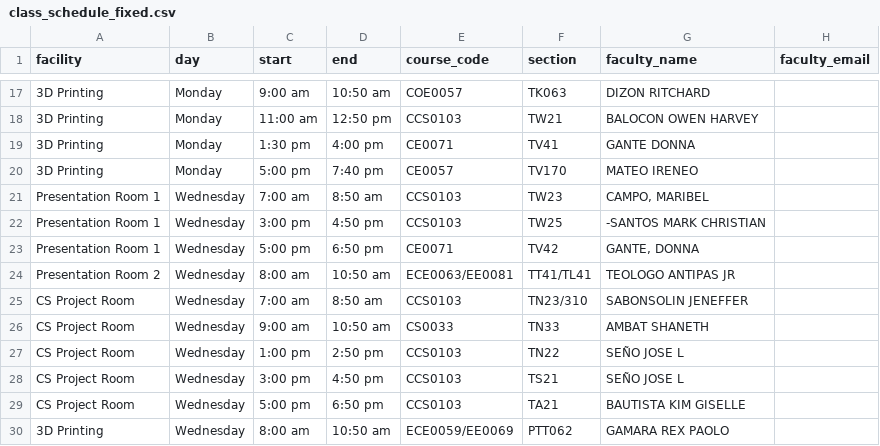
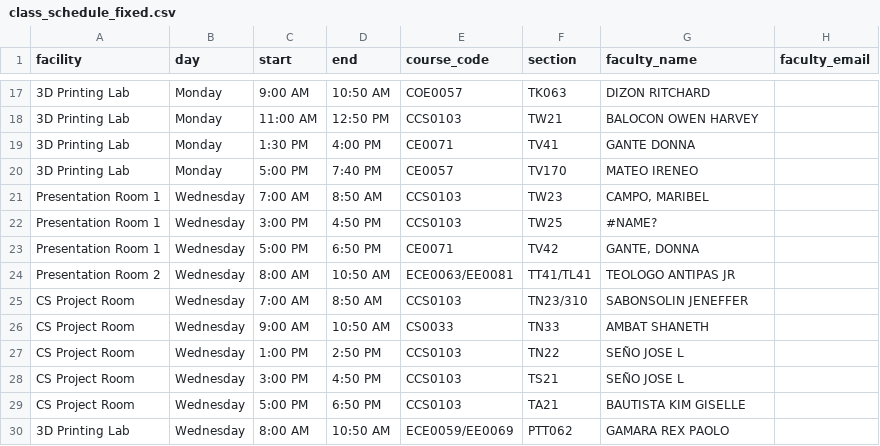
Before and after one commit to GodwinAblao/reserva_ftic, a CSV file: data/class_schedule_fixed.csv, drawn as a sheet; only a part is shown, gaps mark what is left out; the diff covers the shown part only; the diff names each change by its address in the sheet, - before the commit and + after, or states it on an @@ line.

```diff
--- a/data/class_schedule_fixed.csv
+++ b/data/class_schedule_fixed.csv
-A17:A20 (facility): 3D Printing
+A17:A20 (facility): 3D Printing Lab
-C17 (start): 9:00 am
+C17 (start): 9:00 AM
-D17 (end): 10:50 am
+D17 (end): 10:50 AM
-C18 (start): 11:00 am
+C18 (start): 11:00 AM
-D18 (end): 12:50 pm
+D18 (end): 12:50 PM
-C19 (start): 1:30 pm
+C19 (start): 1:30 PM
-D19 (end): 4:00 pm
+D19 (end): 4:00 PM
-C20 (start): 5:00 pm
+C20 (start): 5:00 PM
-D20 (end): 7:40 pm
+D20 (end): 7:40 PM
-C21 (start): 7:00 am
+C21 (start): 7:00 AM
-D21 (end): 8:50 am
+D21 (end): 8:50 AM
-C22 (start): 3:00 pm
+C22 (start): 3:00 PM
-D22 (end): 4:50 pm
+D22 (end): 4:50 PM
-G22 (faculty_name): -SANTOS MARK CHRISTIAN
+G22 (faculty_name): #NAME?
-C23 (start): 5:00 pm
+C23 (start): 5:00 PM
-D23 (end): 6:50 pm
+D23 (end): 6:50 PM
-C24 (start): 8:00 am
+C24 (start): 8:00 AM
-D24 (end): 10:50 am
+D24 (end): 10:50 AM
-C25 (start): 7:00 am
+C25 (start): 7:00 AM
-D25 (end): 8:50 am
+D25 (end): 8:50 AM
-C26 (start): 9:00 am
+C26 (start): 9:00 AM
-D26 (end): 10:50 am
+D26 (end): 10:50 AM
-C27 (start): 1:00 pm
+C27 (start): 1:00 PM
-D27 (end): 2:50 pm
+D27 (end): 2:50 PM
-C28 (start): 3:00 pm
+C28 (start): 3:00 PM
-D28 (end): 4:50 pm
+D28 (end): 4:50 PM
-C29 (start): 5:00 pm
+C29 (start): 5:00 PM
-D29 (end): 6:50 pm
+D29 (end): 6:50 PM
-A30 (facility): 3D Printing
+A30 (facility): 3D Printing Lab
-C30 (start): 8:00 am
+C30 (start): 8:00 AM
-D30 (end): 10:50 am
+D30 (end): 10:50 AM
```
Also changed, not shown: 118 edited cells elsewhere in this file, 18 other files.
